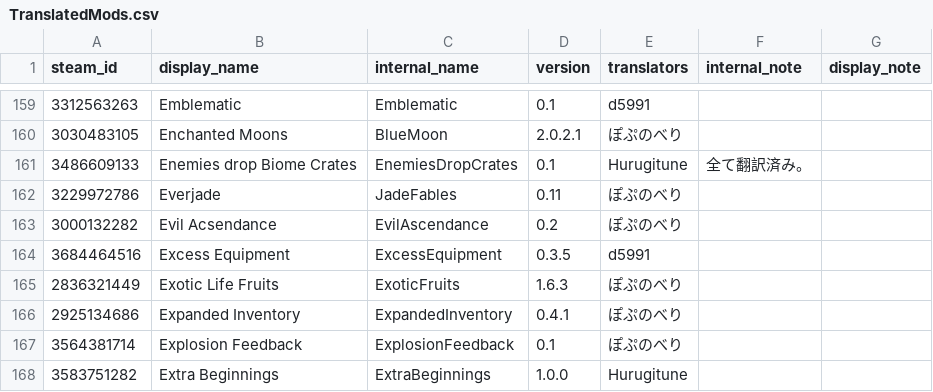
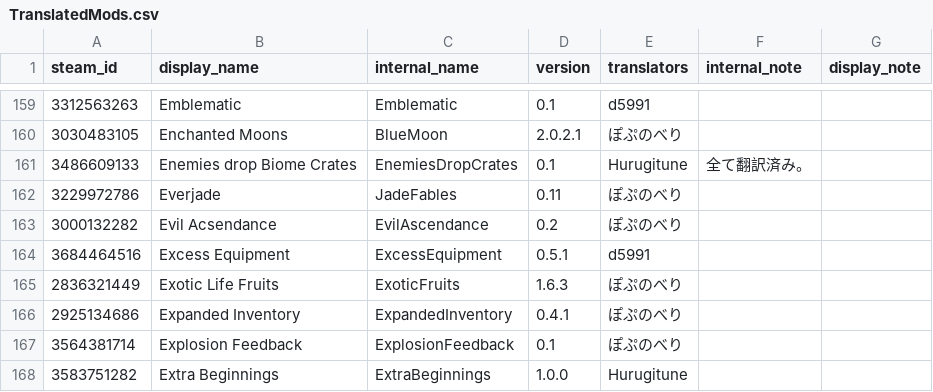
Before and after one commit to eva828/TMLHonyaku, a CSV file: TranslatedMods.csv, drawn as a sheet; only a part is shown, gaps mark what is left out.

Commit message:
Update TranslatedMods.csv

```diff
--- a/TranslatedMods.csv
+++ b/TranslatedMods.csv
@@ -163,3 +163,3 @@ steam_id,display_name,internal_name,version,translators,internal_note,display_no
 3000132282,Evil Acsendance,EvilAscendance,0.2,ぽぷのべり,,
-3684464516,Excess Equipment,ExcessEquipment,0.3.5,d5991,,
+3684464516,Excess Equipment,ExcessEquipment,0.5.1,d5991,,
 2836321449,Exotic Life Fruits,ExoticFruits,1.6.3,ぽぷのべり,,
```
